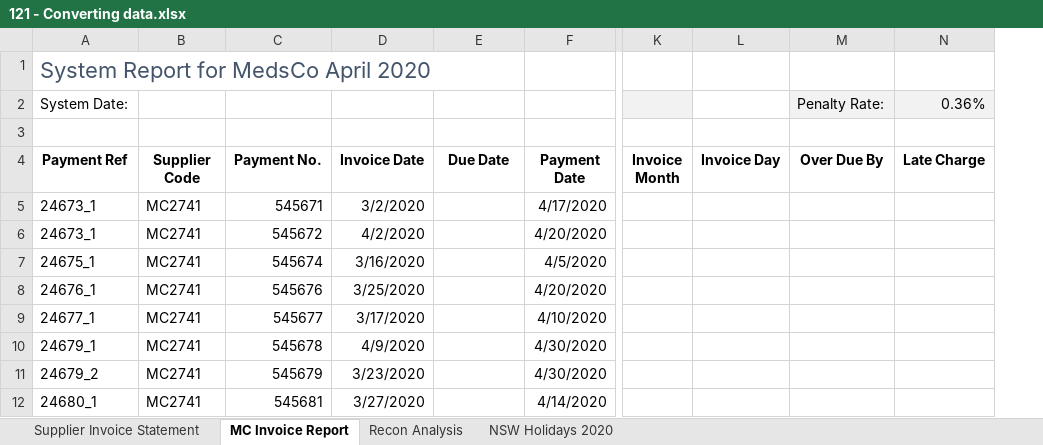
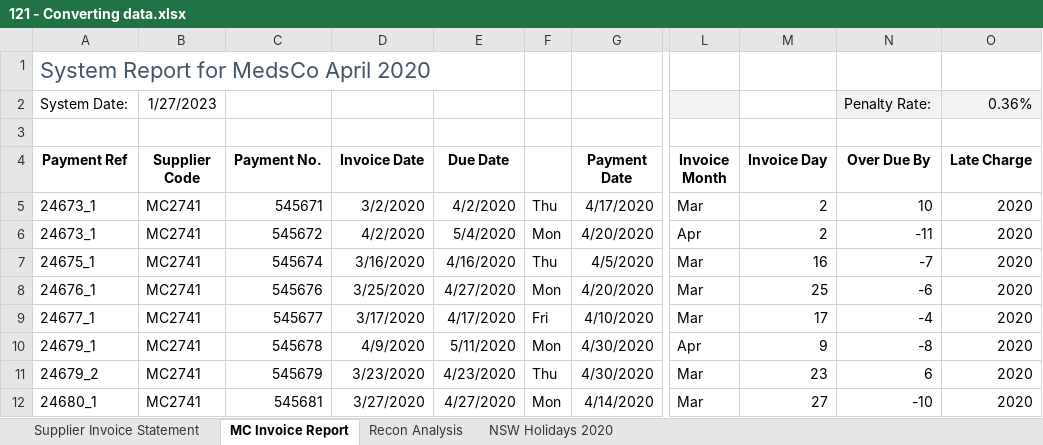
Before and after one commit to CarlosEduardoAS/Excel-Skills, an Excel workbook: excel_fundamentals/dates_functions/121 - Converting data.xlsx, sheet MC Invoice Report, drawn as a sheet; only a part is shown, gaps mark what is left out; values as stored, in another font and other column widths than the file's, no borders; conditional formats not drawn; addresses are those after the commit; the diff covers the shown part only; the diff names each change by its address in the sheet, - before the commit and + after, or states it on an @@ line.

```diff
--- a/excel_fundamentals/dates_functions/121 - Converting data.xlsx (sheet MC Invoice Report)
+++ b/excel_fundamentals/dates_functions/121 - Converting data.xlsx (sheet MC Invoice Report)
+column F, rows 5-12: Thu | Mon | Thu | Mon | Fri | Mon | Thu | Mon
-B2 (Supplier Code): (empty)
+B2 (Supplier Code): 1/27/2023
-E5 (Due Date): (empty)
+E5 (Due Date): 4/2/2020
-L5 (Invoice Month): (empty)
+L5 (Invoice Month): Mar
-M5:M6 (Invoice Day): (empty)
+M5:M6 (Invoice Day): 2
-N5 (Over Due By): (empty)
+N5 (Over Due By): 10
-O5:O12 (Late Charge): (empty)
+O5:O12 (Late Charge): 2020
-E6 (Due Date): (empty)
+E6 (Due Date): 5/4/2020
-L6 (Invoice Month): (empty)
+L6 (Invoice Month): Apr
-N6 (Over Due By): (empty)
+N6 (Over Due By): -11
-E7 (Due Date): (empty)
+E7 (Due Date): 4/16/2020
-L7:L9 (Invoice Month): (empty)
+L7:L9 (Invoice Month): Mar
-M7 (Invoice Day): (empty)
+M7 (Invoice Day): 16
-N7 (Over Due By): (empty)
+N7 (Over Due By): -7
-E8 (Due Date): (empty)
+E8 (Due Date): 4/27/2020
-M8 (Invoice Day): (empty)
+M8 (Invoice Day): 25
-N8 (Over Due By): (empty)
+N8 (Over Due By): -6
-E9 (Due Date): (empty)
+E9 (Due Date): 4/17/2020
-M9 (Invoice Day): (empty)
+M9 (Invoice Day): 17
-N9 (Over Due By): (empty)
+N9 (Over Due By): -4
-E10 (Due Date): (empty)
+E10 (Due Date): 5/11/2020
-L10 (Invoice Month): (empty)
+L10 (Invoice Month): Apr
-M10 (Invoice Day): (empty)
+M10 (Invoice Day): 9
-N10 (Over Due By): (empty)
+N10 (Over Due By): -8
-E11 (Due Date): (empty)
+E11 (Due Date): 4/23/2020
-L11:L12 (Invoice Month): (empty)
+L11:L12 (Invoice Month): Mar
-M11 (Invoice Day): (empty)
+M11 (Invoice Day): 23
-N11 (Over Due By): (empty)
+N11 (Over Due By): 6
-E12 (Due Date): (empty)
+E12 (Due Date): 4/27/2020
-M12 (Invoice Day): (empty)
+M12 (Invoice Day): 27
-N12 (Over Due By): (empty)
+N12 (Over Due By): -10
```
Also changed, not shown: 380 edited cells elsewhere in this sheet, sheet Supplier Invoice Statement, excel_fundamentals/named_ranges/131 - Cell referencing and naming.xlsx, excel_fundamentals/text_functions/111 - Combining Text Data.xlsx, 3 other files.
